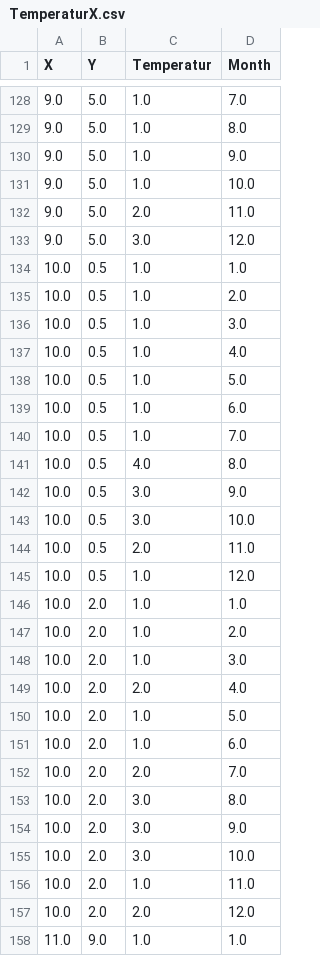
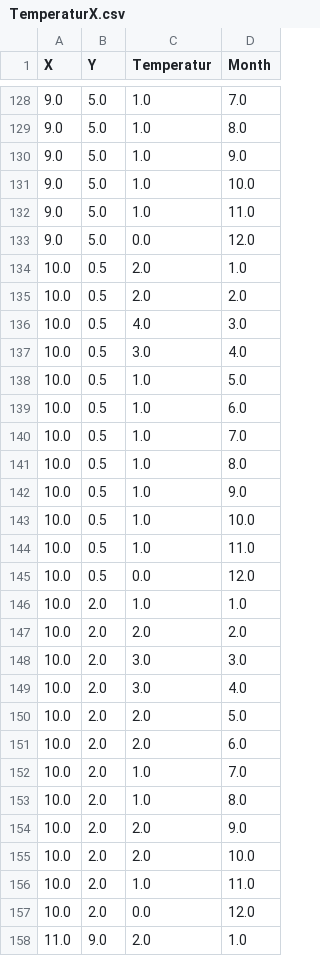
Before and after one commit to cirashrii/dat111-python, a CSV file: PythonFile_Semesteroppgave/TemperaturX.csv, drawn as a sheet; only a part is shown, gaps mark what is left out; the diff covers the shown part only.

Commit message:
tutlet litt med data

```diff
--- a/PythonFile_Semesteroppgave/TemperaturX.csv
+++ b/PythonFile_Semesteroppgave/TemperaturX.csv
@@ -131,8 +131,8 @@ X,Y,Temperatur,Month
 9.0,5.0,1.0,10.0
-9.0,5.0,2.0,11.0
-9.0,5.0,3.0,12.0
-10.0,0.5,1.0,1.0
-10.0,0.5,1.0,2.0
-10.0,0.5,1.0,3.0
-10.0,0.5,1.0,4.0
+9.0,5.0,1.0,11.0
+9.0,5.0,0.0,12.0
+10.0,0.5,2.0,1.0
+10.0,0.5,2.0,2.0
+10.0,0.5,4.0,3.0
+10.0,0.5,3.0,4.0
 10.0,0.5,1.0,5.0
@@ -140,19 +140,19 @@ X,Y,Temperatur,Month
 10.0,0.5,1.0,7.0
-10.0,0.5,4.0,8.0
-10.0,0.5,3.0,9.0
-10.0,0.5,3.0,10.0
-10.0,0.5,2.0,11.0
-10.0,0.5,1.0,12.0
+10.0,0.5,1.0,8.0
+10.0,0.5,1.0,9.0
+10.0,0.5,1.0,10.0
+10.0,0.5,1.0,11.0
+10.0,0.5,0.0,12.0
 10.0,2.0,1.0,1.0
-10.0,2.0,1.0,2.0
-10.0,2.0,1.0,3.0
-10.0,2.0,2.0,4.0
-10.0,2.0,1.0,5.0
-10.0,2.0,1.0,6.0
-10.0,2.0,2.0,7.0
-10.0,2.0,3.0,8.0
-10.0,2.0,3.0,9.0
-10.0,2.0,3.0,10.0
+10.0,2.0,2.0,2.0
+10.0,2.0,3.0,3.0
+10.0,2.0,3.0,4.0
+10.0,2.0,2.0,5.0
+10.0,2.0,2.0,6.0
+10.0,2.0,1.0,7.0
+10.0,2.0,1.0,8.0
+10.0,2.0,2.0,9.0
+10.0,2.0,2.0,10.0
 10.0,2.0,1.0,11.0
-10.0,2.0,2.0,12.0
-11.0,9.0,1.0,1.0
+10.0,2.0,0.0,12.0
+11.0,9.0,2.0,1.0
```
Also changed, not shown: 82 edited cells elsewhere in this file, 1 other file.
